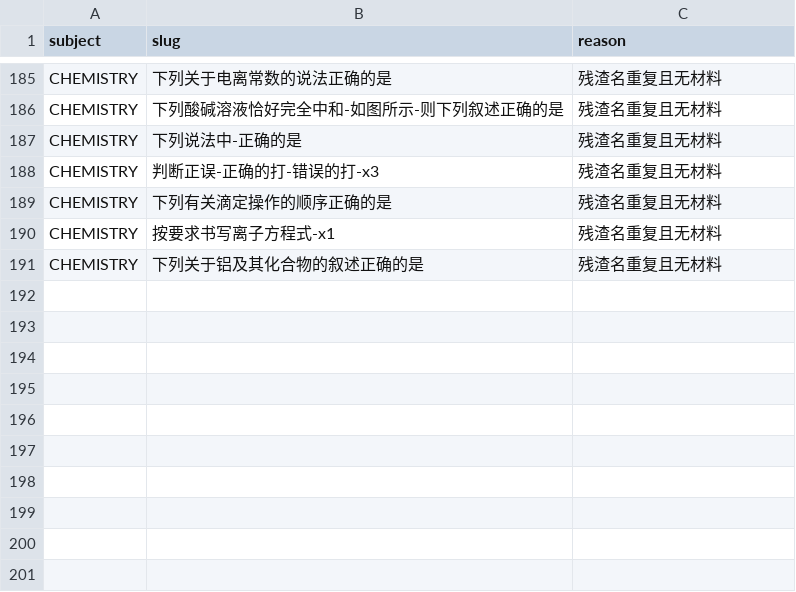
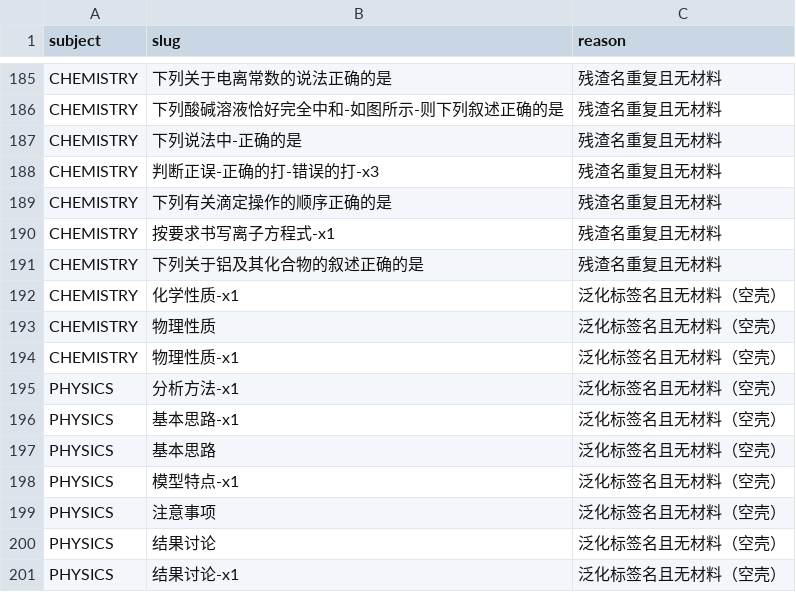
Before and after one commit to tianshantingyun-lab/smart-mistake-book, a CSV file: tools/kb_build/tables/point_delete.csv, drawn as a sheet; only a part is shown, gaps mark what is left out; the diff names each change by its address in the sheet, - before the commit and + after, or states it on an @@ line.

Commit message:
fix(kb): 消解 7 组泛化标签同名重复——4 改名到章内具体名 + 10 空壳删除
'物理性质'×2（钠 vs 硫）、'化学性质'×2、'分析方法'×2、'模型特点'×2、'基本思路'×2、
'注意事项'×2、'结果讨论'×2——同名不同科境，不能合并（'钠的物理性质'≠'硫的物理性质'）。
有材料的 4 个改名到章内具体名（钠及其化合物的化学性质/运动描述的分析方法/动量模型的特点/
热学实验的注意事项），无材料的 10 个空壳删除。同名重复 78→71。

点数 2383→2373，节点 2843→2833，综合桶 92→88。
验证：roundtrip 7/7；:core:data 全绿；工具链 160 条仅剩 4 个既有环境错误。

```diff
--- a/tools/kb_build/tables/point_delete.csv
+++ b/tools/kb_build/tables/point_delete.csv
+row 192: CHEMISTRY | 化学性质-x1 | 泛化标签名且无材料（空壳）
+row 193: CHEMISTRY | 物理性质 | 泛化标签名且无材料（空壳）
+row 194: CHEMISTRY | 物理性质-x1 | 泛化标签名且无材料（空壳）
+row 195: PHYSICS | 分析方法-x1 | 泛化标签名且无材料（空壳）
+row 196: PHYSICS | 基本思路-x1 | 泛化标签名且无材料（空壳）
+row 197: PHYSICS | 基本思路 | 泛化标签名且无材料（空壳）
+row 198: PHYSICS | 模型特点-x1 | 泛化标签名且无材料（空壳）
+row 199: PHYSICS | 注意事项 | 泛化标签名且无材料（空壳）
+row 200: PHYSICS | 结果讨论 | 泛化标签名且无材料（空壳）
+row 201: PHYSICS | 结果讨论-x1 | 泛化标签名且无材料（空壳）
```
Also changed, not shown: tools/kb_build/tables/point_rename.csv, 6 other files.
